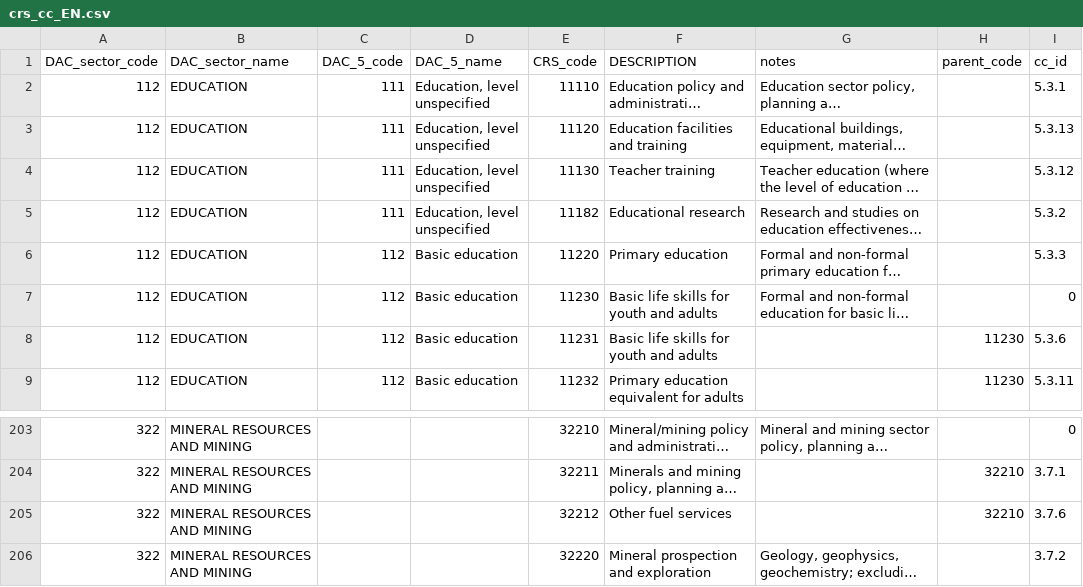
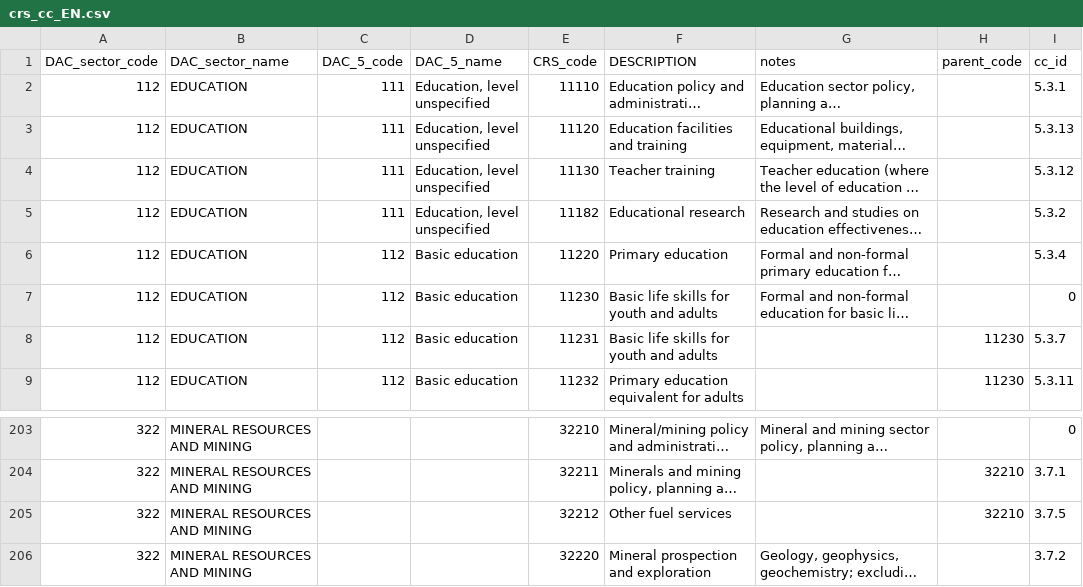
Before and after one commit to markbrough/flatiati, a CSV file: abmapper/lib/crs_cc_EN.csv, drawn as a sheet; only a part is shown, gaps mark what is left out; long unchanged cells end in …; the diff names each change by its address in the sheet, - before the commit and + after, or states it on an @@ line.

Commit message:
Correct a couple of typos in EN mapping file

```diff
--- a/abmapper/lib/crs_cc_EN.csv
+++ b/abmapper/lib/crs_cc_EN.csv
-I6 (cc_id): 5.3.3
+I6 (cc_id): 5.3.4
-I8 (cc_id): 5.3.6
+I8 (cc_id): 5.3.7
-I205 (cc_id): 3.7.6
+I205 (cc_id): 3.7.5
```
